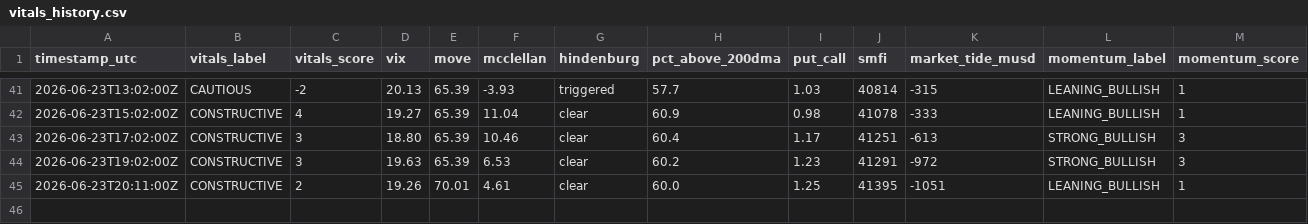
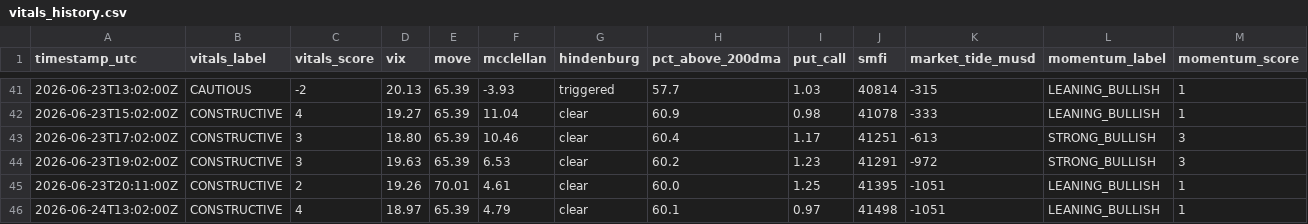
Before and after one commit to natalivm/Market-Vitals, a CSV file: data/vitals_history.csv, drawn as a sheet; only a part is shown, gaps mark what is left out; rows hold the shown columns only; the diff names each change by its address in the sheet, - before the commit and + after, or states it on an @@ line.

```diff
--- a/data/vitals_history.csv
+++ b/data/vitals_history.csv
+row 46: 2026-06-24T13:02:00Z | CONSTRUCTIVE | 4 | 18.97 | 65.39 | 4.79 | clear | 60.1 | 0.97 | 41498 | -1051 | LEANING_BULLISH | 1
```
Also changed, not shown: 1 other file.
